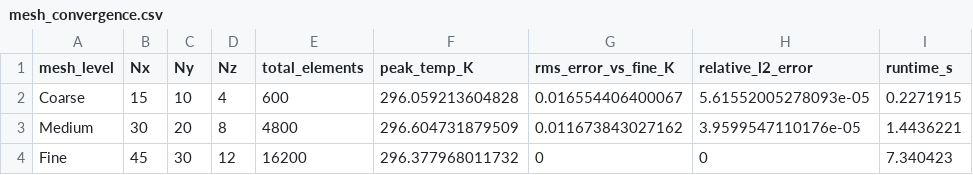
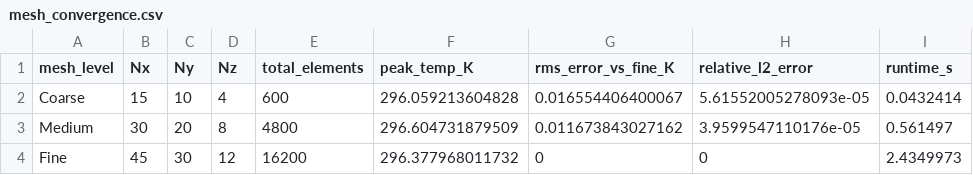
Before and after one commit to skmdshariff143-ai/lfmt-slag-detection, a CSV file: matlab/results/validation/mesh_convergence.csv, drawn as a sheet.

Commit message:
feat(matlab): add interactive LFMT live thermography laboratory

```diff
--- a/matlab/results/validation/mesh_convergence.csv
+++ b/matlab/results/validation/mesh_convergence.csv
@@ -1,4 +1,4 @@
 mesh_level,Nx,Ny,Nz,total_elements,peak_temp_K,rms_error_vs_fine_K,relative_l2_error,runtime_s
-Coarse,15,10,4,600,296.059213604828,0.016554406400067,5.61552005278093e-05,0.2271915
-Medium,30,20,8,4800,296.604731879509,0.011673843027162,3.9599547110176e-05,1.4436221
-Fine,45,30,12,16200,296.377968011732,0,0,7.340423
+Coarse,15,10,4,600,296.059213604828,0.016554406400067,5.61552005278093e-05,0.0432414
+Medium,30,20,8,4800,296.604731879509,0.011673843027162,3.9599547110176e-05,0.561497
+Fine,45,30,12,16200,296.377968011732,0,0,2.4349973
```
Also changed, not shown: matlab/results/validation/timestep_convergence.csv, 25 other files.
